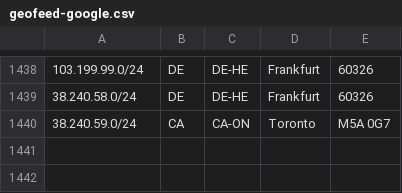
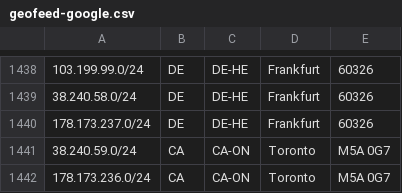
Before and after one commit to as931/geolocation, a CSV file: geofeed-google.csv, drawn as a sheet; only a part is shown, gaps mark what is left out.

Commit message:
Geofeed Update in TOR10 and FRA10

```diff
--- a/geofeed-google.csv
+++ b/geofeed-google.csv
@@ -1439,2 +1439,4 @@
 38.240.58.0/24,DE,DE-HE,Frankfurt,60326
+178.173.237.0/24,DE,DE-HE,Frankfurt,60326
 38.240.59.0/24,CA,CA-ON,Toronto,M5A 0G7
+178.173.236.0/24,CA,CA-ON,Toronto,M5A 0G7
```
Also changed, not shown: geofeed.csv, 2 other files.
